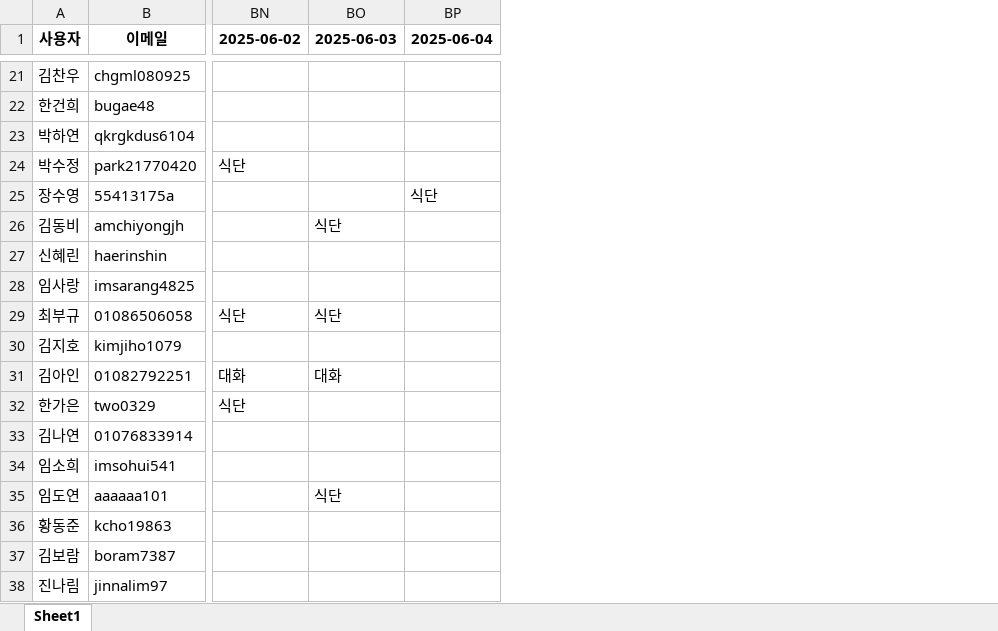
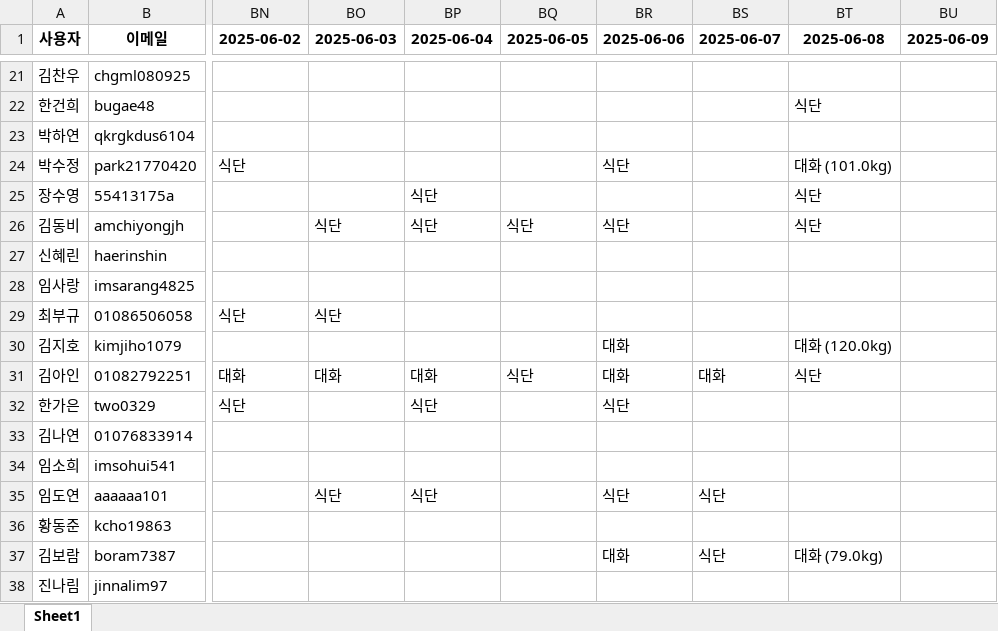
Before and after one commit to yharam00/cheddar_database, an Excel workbook: 체다_대화_식단_기록.xlsx, sheet Sheet1, drawn as a sheet; only a part is shown, gaps mark what is left out; values as stored, in another font and other column widths than the file's, no borders; the diff covers the shown part only; the diff names each change by its address in the sheet, - before the commit and + after, or states it on an @@ line.

```diff
--- a/체다_대화_식단_기록.xlsx (sheet Sheet1)
+++ b/체다_대화_식단_기록.xlsx (sheet Sheet1)
+column BQ (2025-06-05), rows 26-31: 식단 |  |  |  |  | 식단
+column BR (2025-06-06), rows 24-37: 식단 |  | 식단 |  |  |  | 대화 | 대화 | 식단 |  |  | 식단 |  | 대화
+column BS (2025-06-07), rows 31-37: 대화 |  |  |  | 식단 |  | 식단
+column BT (2025-06-08), rows 22-37: 식단 |  | 대화 (101.0kg) | 식단 | 식단 |  |  |  | 대화 (120.0kg) | 식단 |  |  |  |  |  | 대화 (79.0kg)
+column BU (2025-06-09), empty
-BP26 (2025-06-04): (empty)
+BP26 (2025-06-04): 식단
-BP31 (2025-06-04): (empty)
+BP31 (2025-06-04): 대화
-BP32 (2025-06-04): (empty)
+BP32 (2025-06-04): 식단
-BP35 (2025-06-04): (empty)
+BP35 (2025-06-04): 식단
```
Also changed, not shown: 1 added row and 4 edited cells elsewhere in this sheet, 2 other files.
